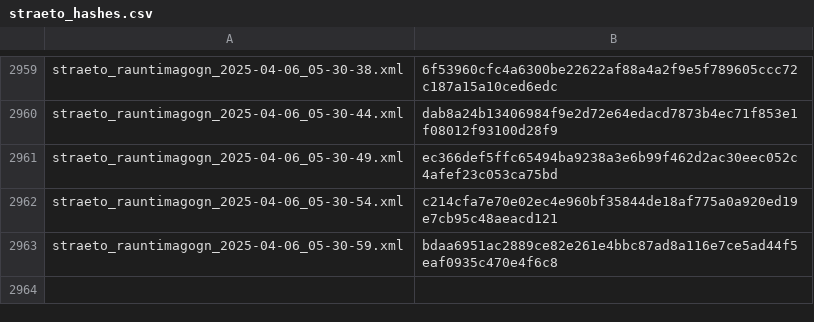
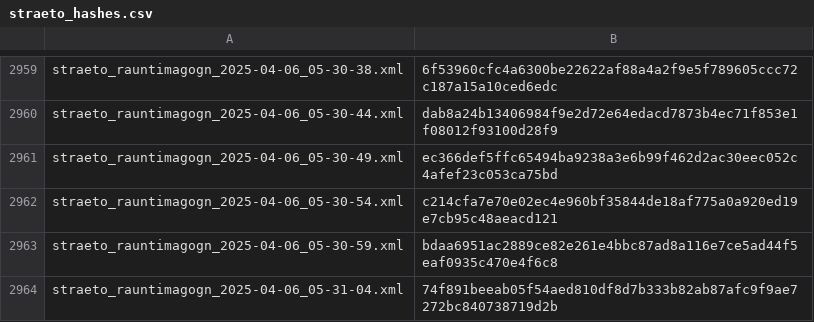
Before and after one commit to odinndagur/straeto_rauntimagogn_hashes, a CSV file: straeto_hashes.csv, drawn as a sheet; only a part is shown, gaps mark what is left out.

Commit message:
Log hash for straeto_rauntimagogn_2025-04-06_05-31-04.xml

```diff
--- a/straeto_hashes.csv
+++ b/straeto_hashes.csv
@@ -2963 +2963,2 @@ straeto_rauntimagogn_2025-04-06_05-30-54.xml,c214cfa7e70e02ec4e960bf35844de18af7
 straeto_rauntimagogn_2025-04-06_05-30-59.xml,bdaa6951ac2889ce82e261e4bbc87ad8a116e7ce5ad44f5eaf0935c470e4f6c8
+straeto_rauntimagogn_2025-04-06_05-31-04.xml,74f891beeab05f54aed810df8d7b333b82ab87afc9f9ae7272bc840738719d2b
```
